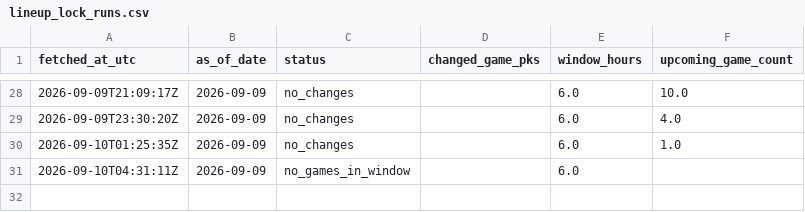
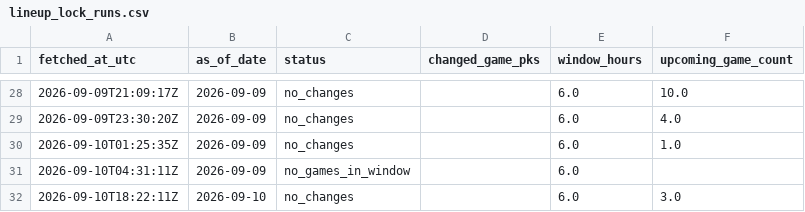
Before and after one commit to 0xyydeca/mlb_metrics, a CSV file: data/predictions/lineup_lock_runs.csv, drawn as a sheet; only a part is shown, gaps mark what is left out; the diff names each change by its address in the sheet, - before the commit and + after, or states it on an @@ line.

```diff
--- a/data/predictions/lineup_lock_runs.csv
+++ b/data/predictions/lineup_lock_runs.csv
+row 32: 2026-09-10T18:22:11Z | 2026-09-10 | no_changes |  | 6.0 | 3.0
```
